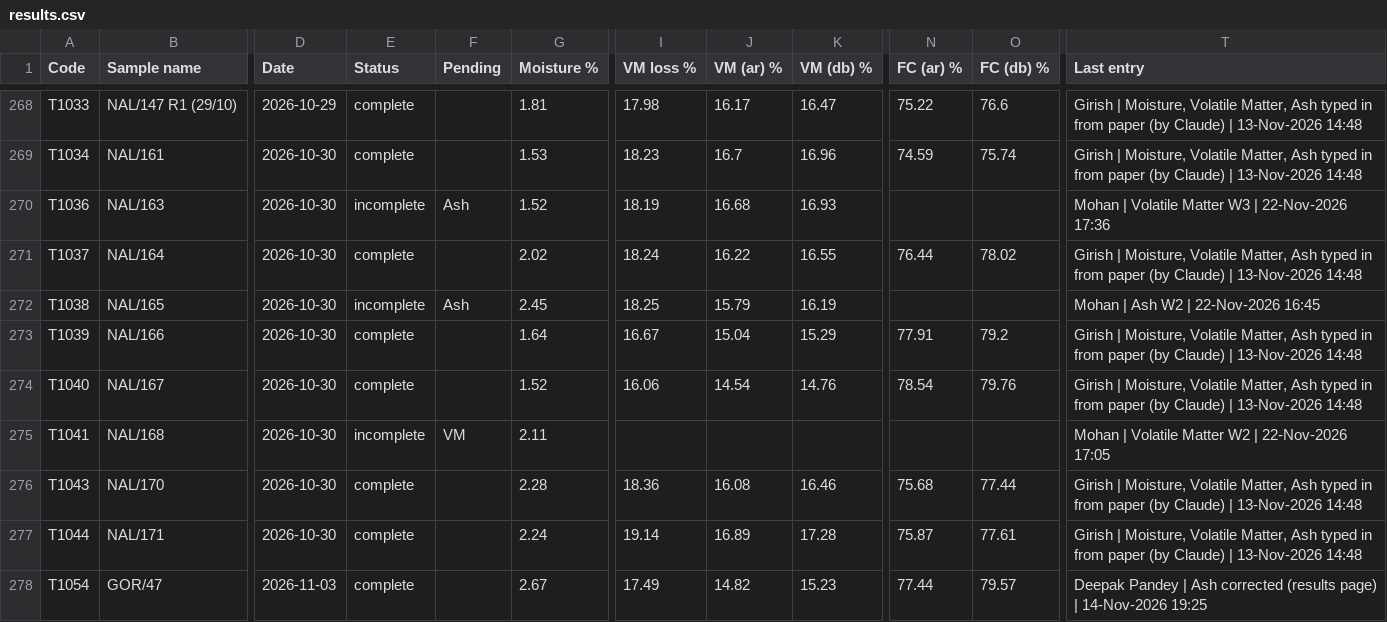
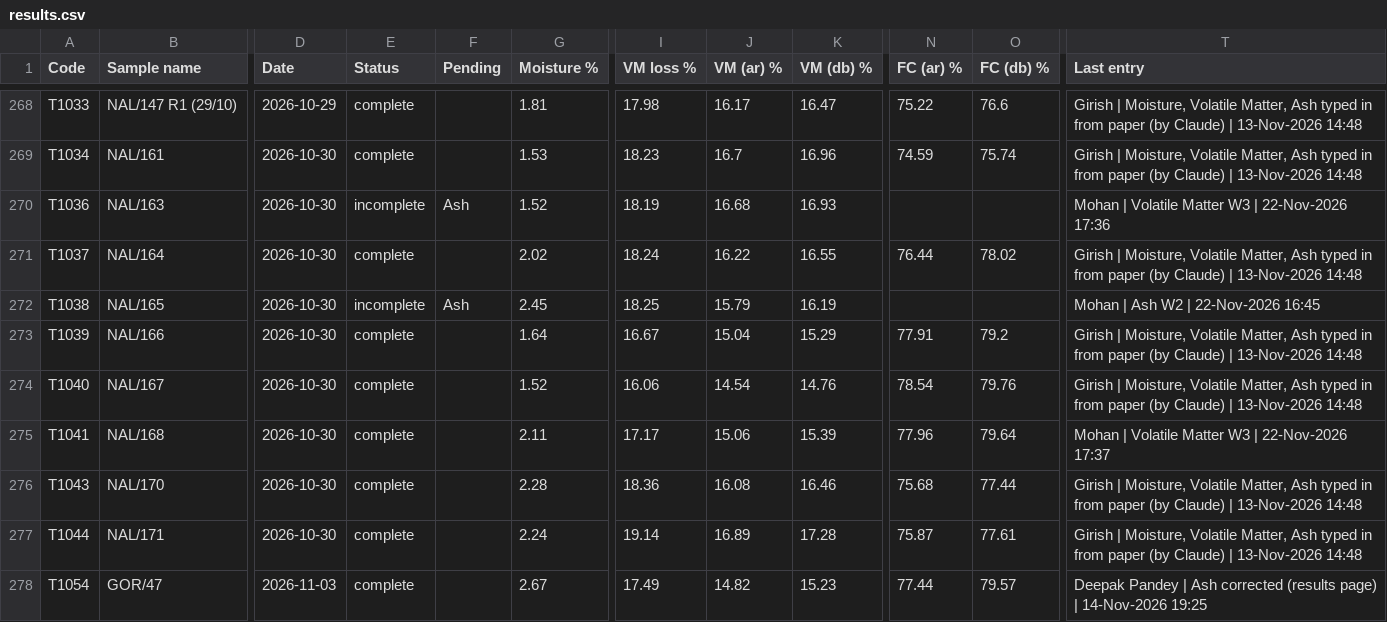
Before and after one commit to Climitra/weighing_data_QR, a CSV file: results.csv, drawn as a sheet; only a part is shown, gaps mark what is left out; the diff names each change by its address in the sheet, - before the commit and + after, or states it on an @@ line.

```diff
--- a/results.csv
+++ b/results.csv
-E275 (Status): incomplete
+E275 (Status): complete
-F275 (Pending): VM
+F275 (Pending): (empty)
-I275 (VM loss %): (empty)
+I275 (VM loss %): 17.17
-J275 (VM (ar) %): (empty)
+J275 (VM (ar) %): 15.06
-K275 (VM (db) %): (empty)
+K275 (VM (db) %): 15.39
-N275 (FC (ar) %): (empty)
+N275 (FC (ar) %): 77.96
-O275 (FC (db) %): (empty)
+O275 (FC (db) %): 79.64
-T275 (Last entry): …Volatile Matter W2 | 22-Nov-2026 17:05
+T275 (Last entry): …Volatile Matter W3 | 22-Nov-2026 17:37
```
Also changed, not shown: 1 other file.
